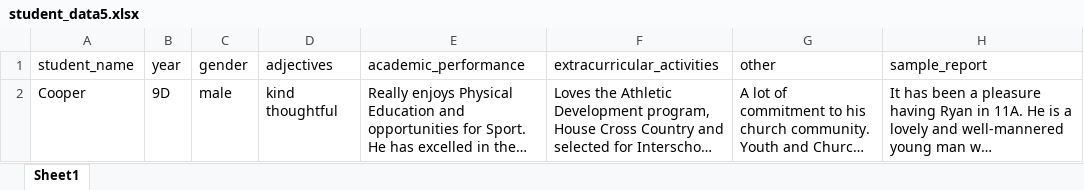
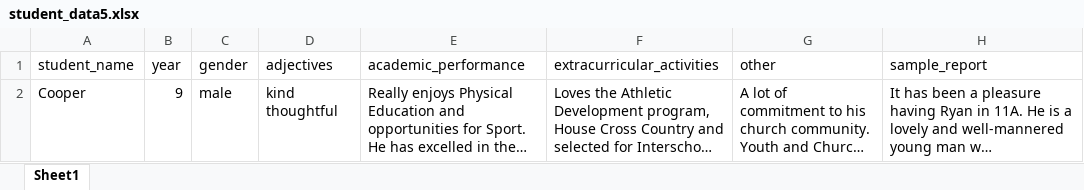
Before and after one commit to g0tMarks/Batch, an Excel workbook: uploads/student_data5.xlsx, sheet Sheet1, drawn as a sheet; long unchanged cells end in …; values as stored, in another font and other column widths than the file's, no borders; the diff names each change by its address in the sheet, - before the commit and + after, or states it on an @@ line.

Commit message:
testing user upload and report generation flow

```diff
--- a/uploads/student_data5.xlsx (sheet Sheet1)
+++ b/uploads/student_data5.xlsx (sheet Sheet1)
-B2 (year): 9D
+B2 (year): 9
```
Also changed, not shown: 3 other files.
